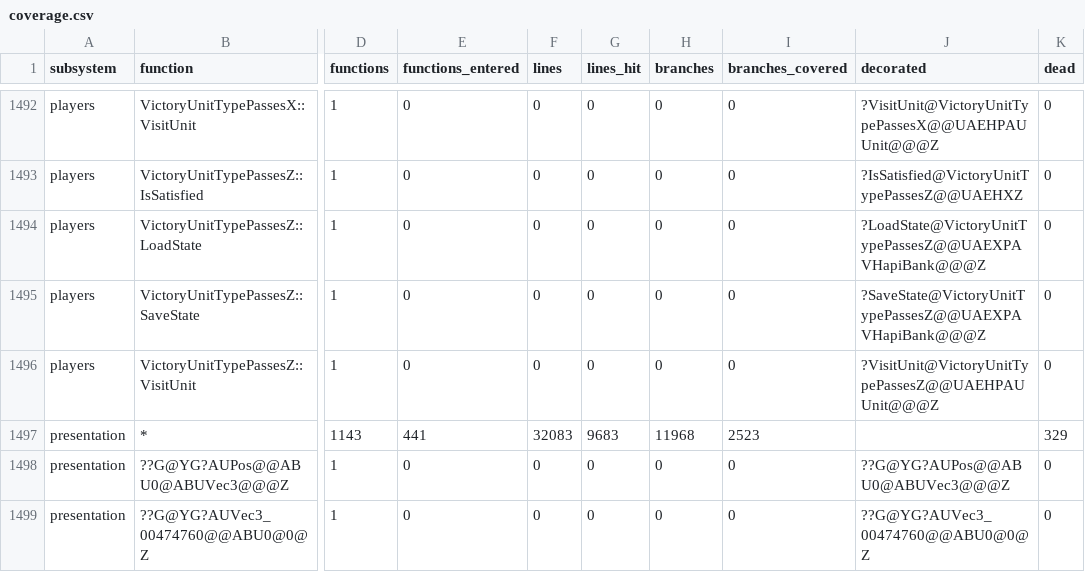
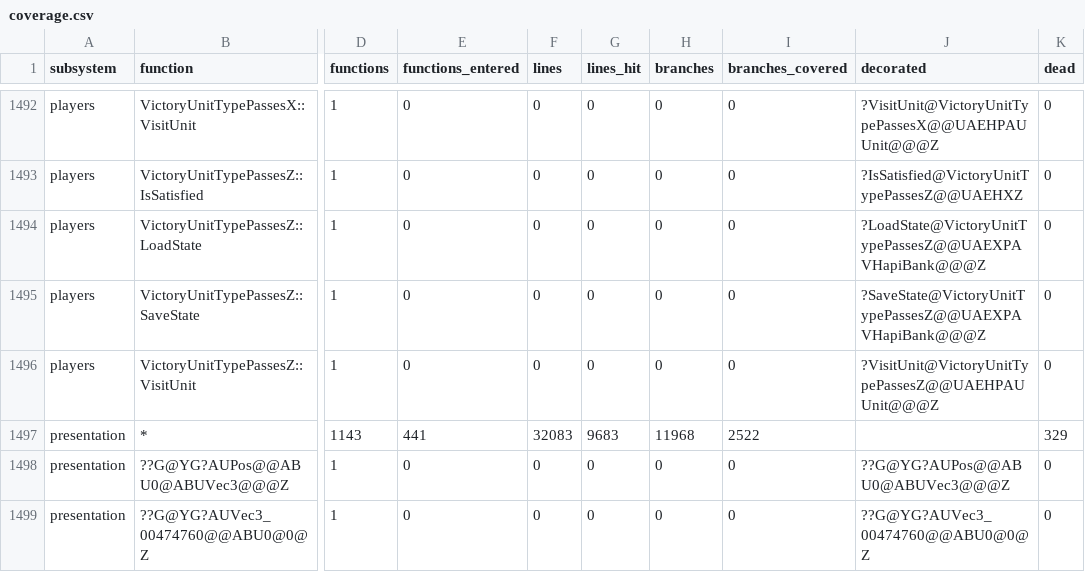
Before and after one commit to ozgb/byte-tactics-moddable, a CSV file: data/coverage.csv, drawn as a sheet; only a part is shown, gaps mark what is left out; the diff names each change by its address in the sheet, - before the commit and + after, or states it on an @@ line.

```diff
--- a/data/coverage.csv
+++ b/data/coverage.csv
-I1497 (branches_covered): 2523
+I1497 (branches_covered): 2522
```
